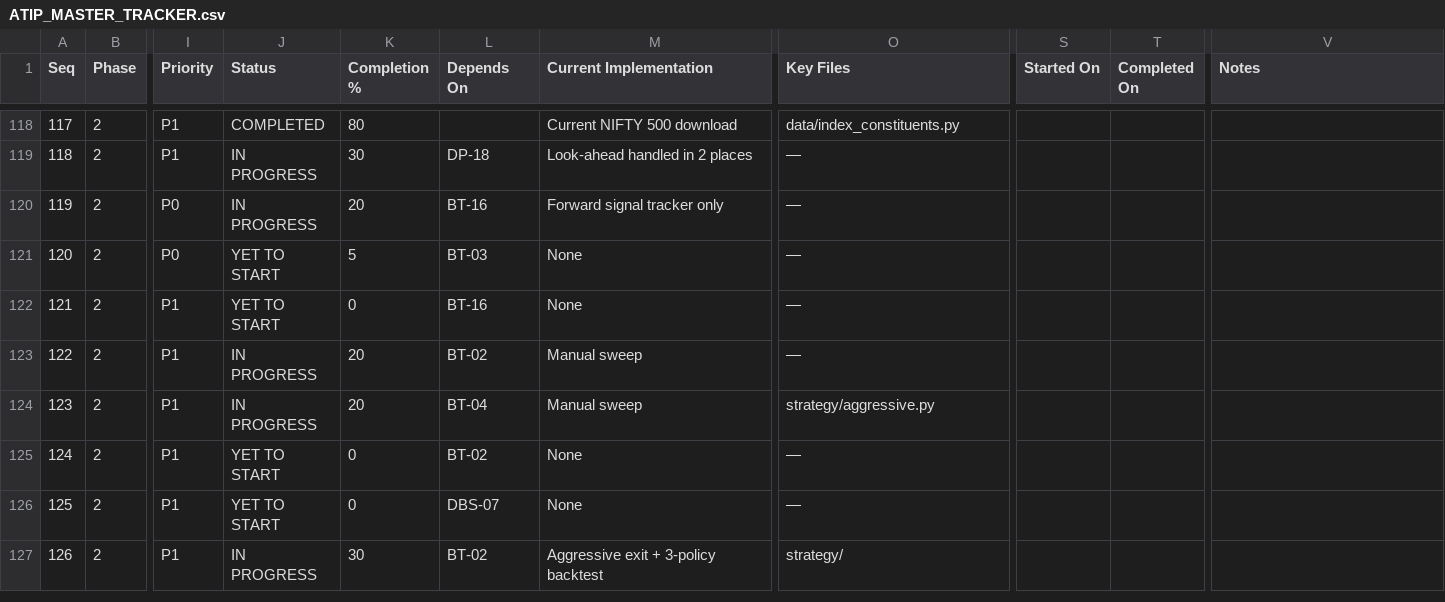
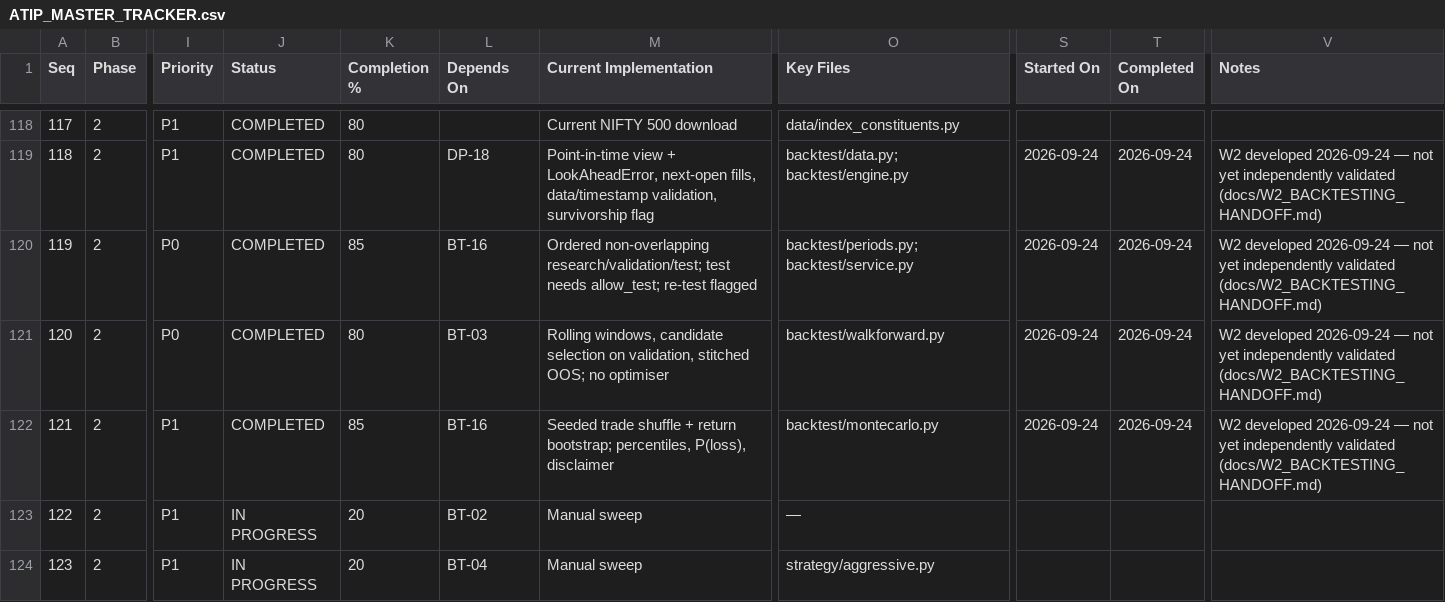
Before and after one commit to sanjaymorankar-debug/ATIP-DEV, a CSV file: docs/ATIP_MASTER_TRACKER.csv, drawn as a sheet; only a part is shown, gaps mark what is left out; the shorter side is filled out with more unchanged rows; the diff covers the shown part only; the diff names each change by its address in the sheet, - before the commit and + after, or states it on an @@ line.

```diff
--- a/docs/ATIP_MASTER_TRACKER.csv
+++ b/docs/ATIP_MASTER_TRACKER.csv
-J119:J120 (Status): IN PROGRESS
+J119:J120 (Status): COMPLETED
-K119 (Completion %): 30
+K119 (Completion %): 80
-M119 (Current Implementation): Look-ahead handled in 2 places
+M119 (Current Implementation): Point-in-time view + LookAheadError, next-open fills, data/timestamp validation, survivorship flag
-O119 (Key Files): —
+O119 (Key Files): backtest/data.py; backtest/engine.py
-S119:S122 (Started On): (empty)
+S119:S122 (Started On): 2026-09-24
-T119:T122 (Completed On): (empty)
+T119:T122 (Completed On): 2026-09-24
-V119:V122 (Notes): (empty)
+V119:V122 (Notes): W2 developed 2026-09-24 — not yet independently validated (docs/W2_BACKTESTING_HANDOFF.md)
-K120 (Completion %): 20
+K120 (Completion %): 85
-M120 (Current Implementation): Forward signal tracker only
+M120 (Current Implementation): Ordered non-overlapping research/validation/test; test needs allow_test; re-test flagged
-O120 (Key Files): —
+O120 (Key Files): backtest/periods.py; backtest/service.py
-J121:J122 (Status): YET TO START
+J121:J122 (Status): COMPLETED
-K121 (Completion %): 5
+K121 (Completion %): 80
-M121 (Current Implementation): None
+M121 (Current Implementation): Rolling windows, candidate selection on validation, stitched OOS; no optimiser
-O121 (Key Files): —
+O121 (Key Files): backtest/walkforward.py
-K122 (Completion %): 0
+K122 (Completion %): 85
-M122 (Current Implementation): None
+M122 (Current Implementation): Seeded trade shuffle + return bootstrap; percentiles, P(loss), disclaimer
-O122 (Key Files): —
+O122 (Key Files): backtest/montecarlo.py
```
Also changed, not shown: 49 edited cells elsewhere in this file, 21 other files.
